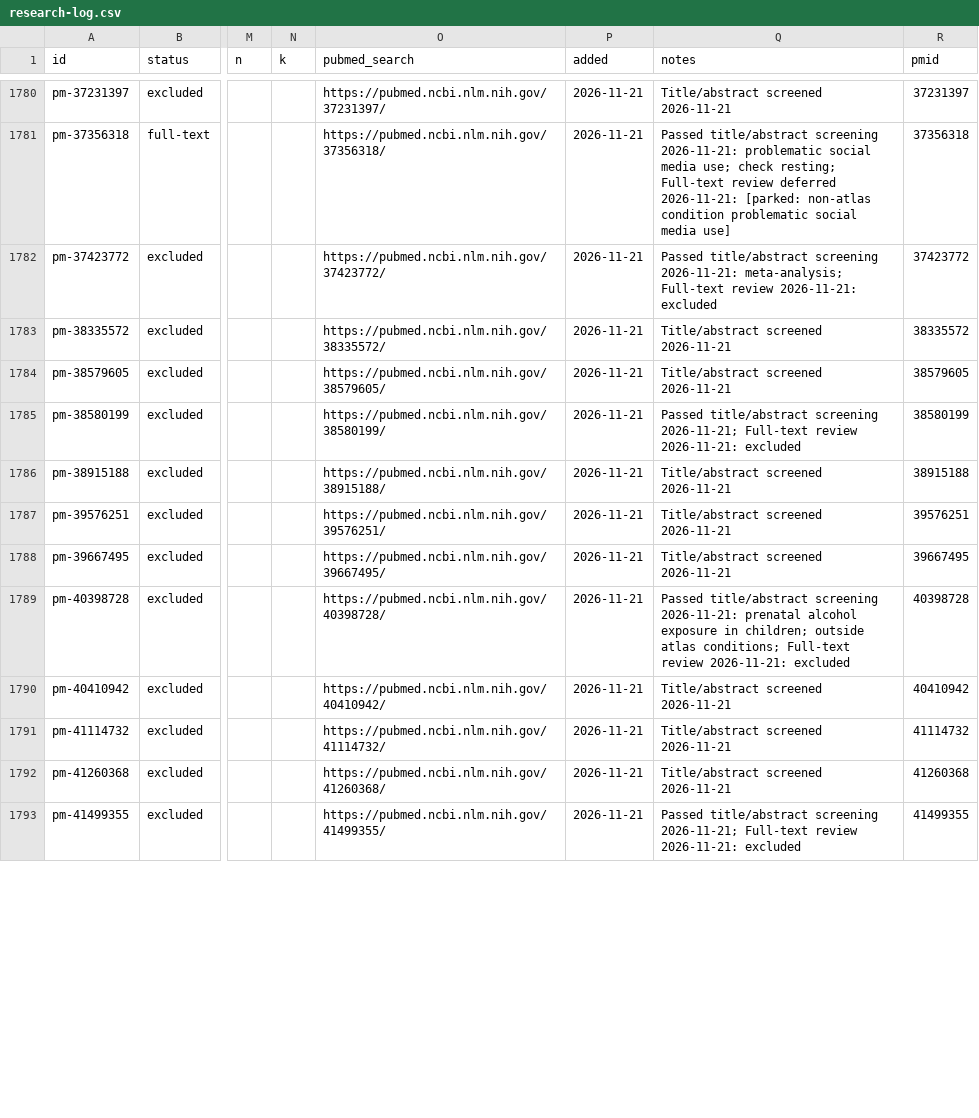
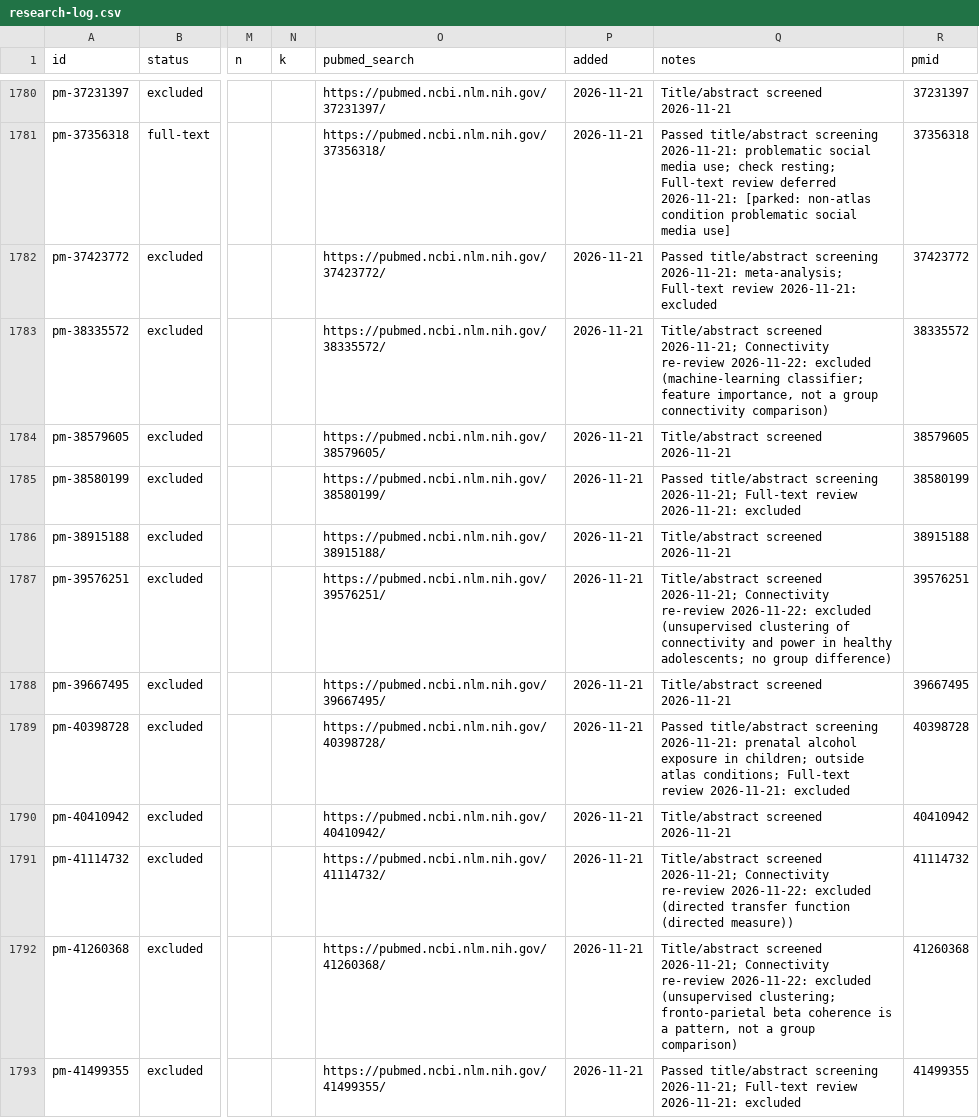
Before and after one commit to farrokh143/eeg-disorder-atlas, a CSV file: data/research-log.csv, drawn as a sheet; only a part is shown, gaps mark what is left out; the diff covers the shown part only; the diff names each change by its address in the sheet, - before the commit and + after, or states it on an @@ line.

```diff
--- a/data/research-log.csv
+++ b/data/research-log.csv
-Q1783 (notes): Title/abstract screened 2026-11-21
+Q1783 (notes): Title/abstract screened 2026-11-21; Connectivity re-review 2026-11-22: excluded (machine-learning classifier; feature importance, not a group connectivity comparison)
-Q1787 (notes): Title/abstract screened 2026-11-21
+Q1787 (notes): Title/abstract screened 2026-11-21; Connectivity re-review 2026-11-22: excluded (unsupervised clustering of connectivity and power in healthy adolescents; no group difference)
-Q1791 (notes): Title/abstract screened 2026-11-21
+Q1791 (notes): Title/abstract screened 2026-11-21; Connectivity re-review 2026-11-22: excluded (directed transfer function (directed measure))
-Q1792 (notes): Title/abstract screened 2026-11-21
+Q1792 (notes): Title/abstract screened 2026-11-21; Connectivity re-review 2026-11-22: excluded (unsupervised clustering; fronto-parietal beta coherence is a pattern, not a group comparison)
```
Also changed, not shown: 14 edited cells elsewhere in this file, 4 other files.
